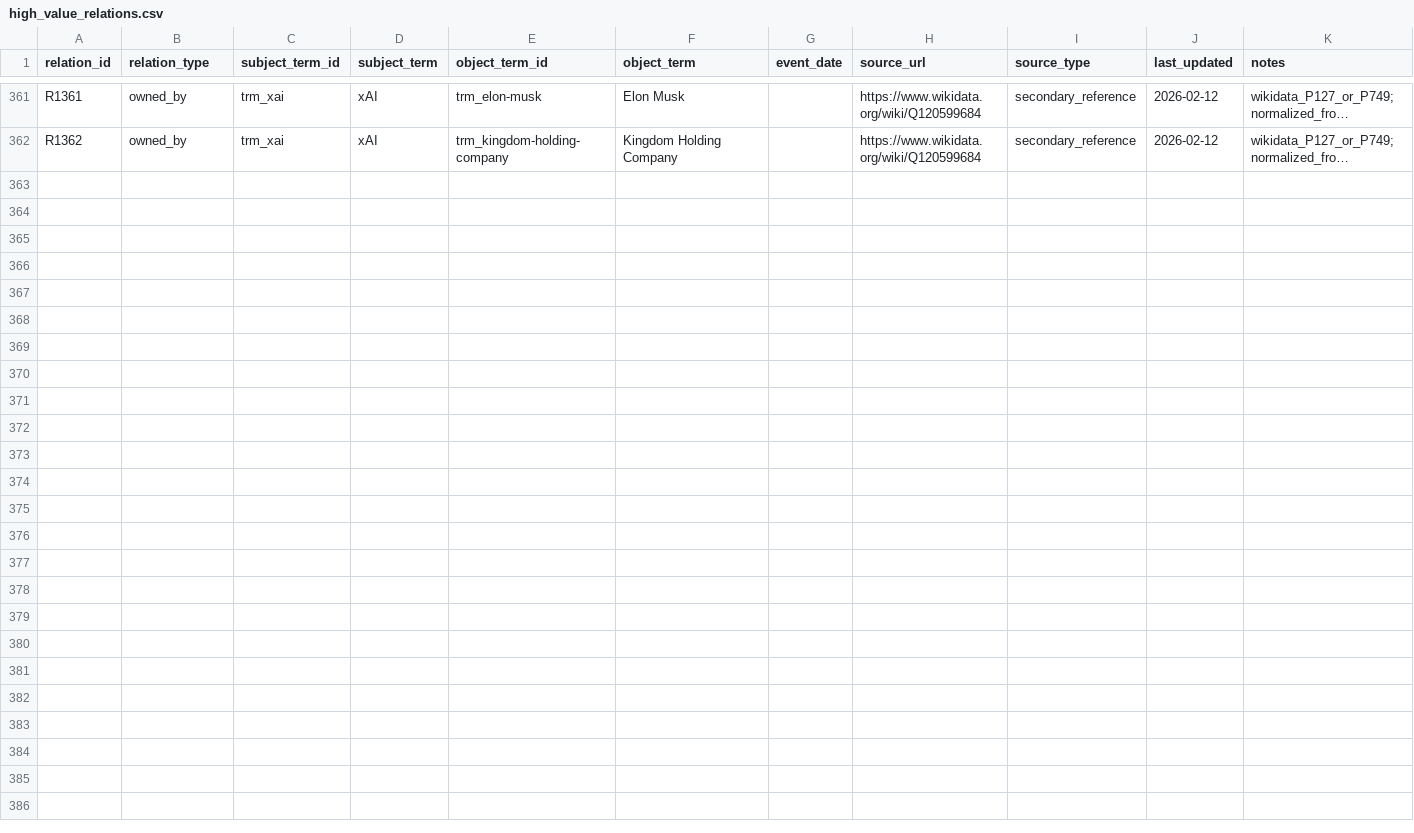
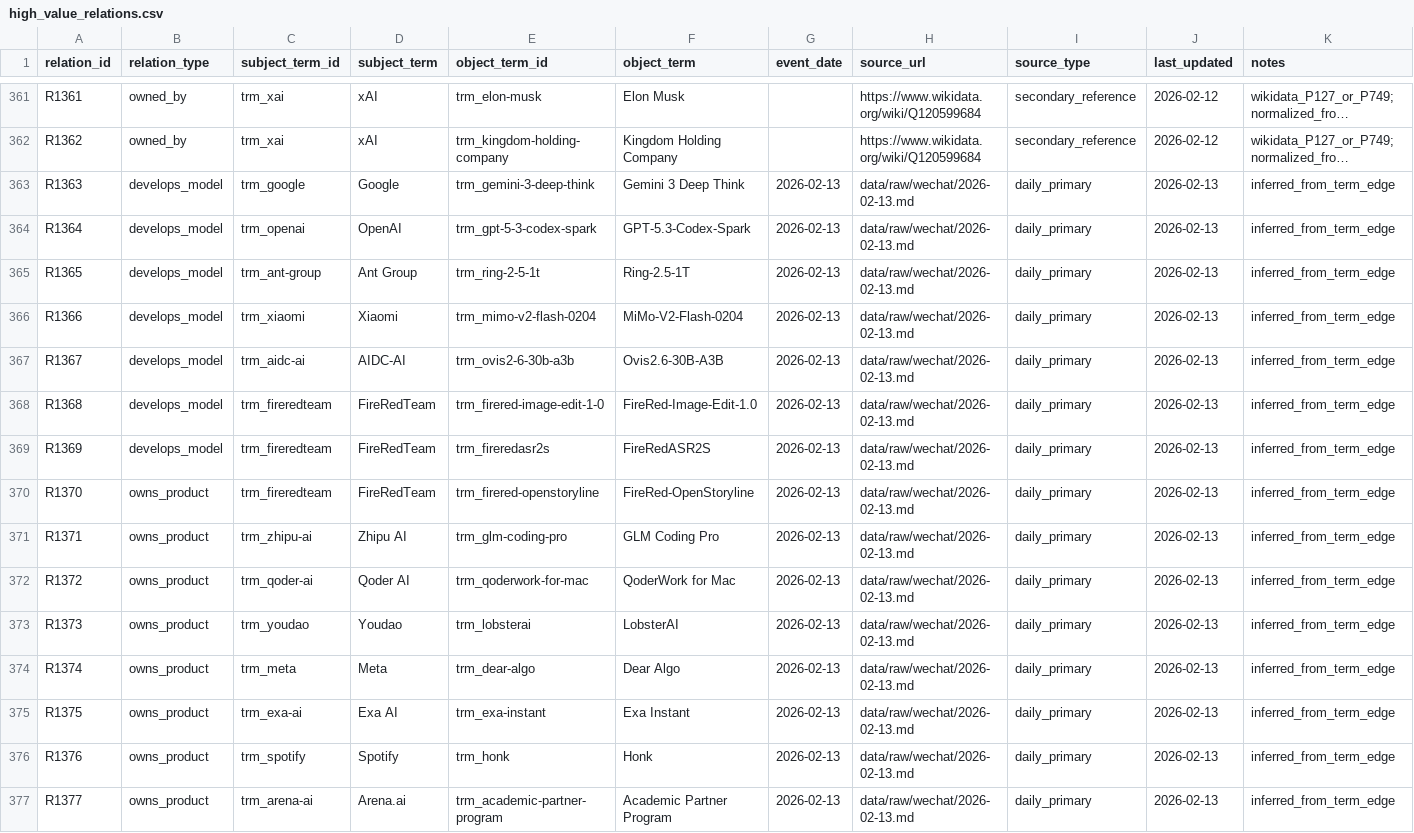
Before and after one commit to Yrd980/ai_research, a CSV file: wiki/index/high_value_relations.csv, drawn as a sheet; only a part is shown, gaps mark what is left out; long unchanged cells end in …; the diff names each change by its address in the sheet, - before the commit and + after, or states it on an @@ line.

Commit message:
Simplify workspace and repair data alignment

```diff
--- a/wiki/index/high_value_relations.csv
+++ b/wiki/index/high_value_relations.csv
+row 363: R1363 | develops_model | trm_google | Google | trm_gemini-3-deep-think | Gemini 3 Deep Think | 2026-02-13 | data/raw/wechat/2026-02-13.md | daily_primary | 2026-02-13 | inferred_from_term_edge
+row 364: R1364 | develops_model | trm_openai | OpenAI | trm_gpt-5-3-codex-spark | GPT-5.3-Codex-Spark | 2026-02-13 | data/raw/wechat/2026-02-13.md | daily_primary | 2026-02-13 | inferred_from_term_edge
+row 365: R1365 | develops_model | trm_ant-group | Ant Group | trm_ring-2-5-1t | Ring-2.5-1T | 2026-02-13 | data/raw/wechat/2026-02-13.md | daily_primary | 2026-02-13 | inferred_from_term_edge
+row 366: R1366 | develops_model | trm_xiaomi | Xiaomi | trm_mimo-v2-flash-0204 | MiMo-V2-Flash-0204 | 2026-02-13 | data/raw/wechat/2026-02-13.md | daily_primary | 2026-02-13 | inferred_from_term_edge
+row 367: R1367 | develops_model | trm_aidc-ai | AIDC-AI | trm_ovis2-6-30b-a3b | Ovis2.6-30B-A3B | 2026-02-13 | data/raw/wechat/2026-02-13.md | daily_primary | 2026-02-13 | inferred_from_term_edge
+row 368: R1368 | develops_model | trm_fireredteam | FireRedTeam | trm_firered-image-edit-1-0 | FireRed-Image-Edit-1.0 | 2026-02-13 | data/raw/wechat/2026-02-13.md | daily_primary | 2026-02-13 | inferred_from_term_edge
+row 369: R1369 | develops_model | trm_fireredteam | FireRedTeam | trm_fireredasr2s | FireRedASR2S | 2026-02-13 | data/raw/wechat/2026-02-13.md | daily_primary | 2026-02-13 | inferred_from_term_edge
+row 370: R1370 | owns_product | trm_fireredteam | FireRedTeam | trm_firered-openstoryline | FireRed-OpenStoryline | 2026-02-13 | data/raw/wechat/2026-02-13.md | daily_primary | 2026-02-13 | inferred_from_term_edge
+row 371: R1371 | owns_product | trm_zhipu-ai | Zhipu AI | trm_glm-coding-pro | GLM Coding Pro | 2026-02-13 | data/raw/wechat/2026-02-13.md | daily_primary | 2026-02-13 | inferred_from_term_edge
+row 372: R1372 | owns_product | trm_qoder-ai | Qoder AI | trm_qoderwork-for-mac | QoderWork for Mac | 2026-02-13 | data/raw/wechat/2026-02-13.md | daily_primary | 2026-02-13 | inferred_from_term_edge
+row 373: R1373 | owns_product | trm_youdao | Youdao | trm_lobsterai | LobsterAI | 2026-02-13 | data/raw/wechat/2026-02-13.md | daily_primary | 2026-02-13 | inferred_from_term_edge
+row 374: R1374 | owns_product | trm_meta | Meta | trm_dear-algo | Dear Algo | 2026-02-13 | data/raw/wechat/2026-02-13.md | daily_primary | 2026-02-13 | inferred_from_term_edge
+row 375: R1375 | owns_product | trm_exa-ai | Exa AI | trm_exa-instant | Exa Instant | 2026-02-13 | data/raw/wechat/2026-02-13.md | daily_primary | 2026-02-13 | inferred_from_term_edge
+row 376: R1376 | owns_product | trm_spotify | Spotify | trm_honk | Honk | 2026-02-13 | data/raw/wechat/2026-02-13.md | daily_primary | 2026-02-13 | inferred_from_term_edge
+row 377: R1377 | owns_product | trm_arena-ai | Arena.ai | trm_academic-partner-program | Academic Partner Program | 2026-02-13 | data/raw/wechat/2026-02-13.md | daily_primary | 2026-02-13 | inferred_from_term_edge
```
Also changed, not shown: data/raw/wechat/ingest_manifest.csv, 20 other files.
